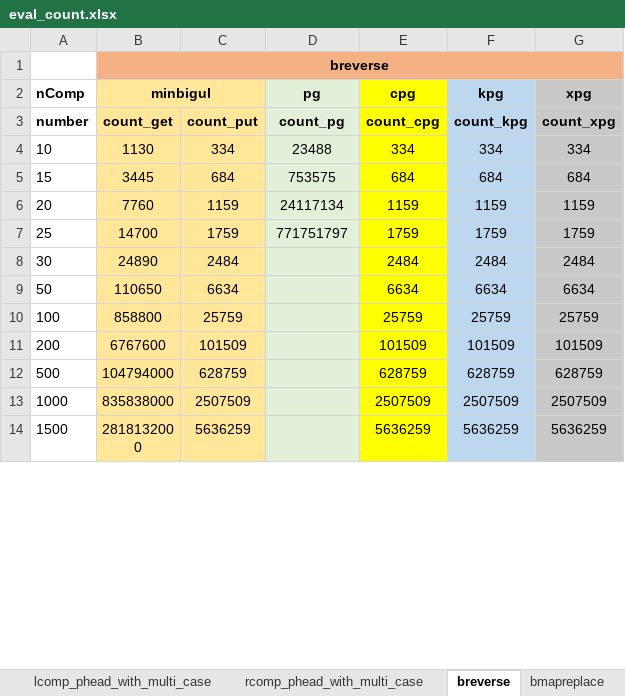
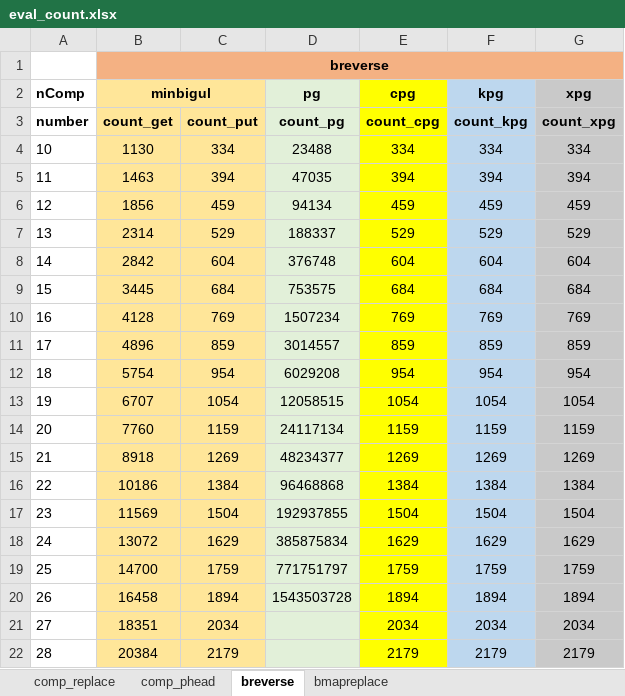
Before and after one commit to k-tsushima/pgs, an Excel workbook: result/eval_count.xlsx, sheet breverse, drawn as a sheet; only a part is shown; the shorter side is filled out with more unchanged rows; values as stored, in another font and other column widths than the file's, no borders; the diff covers the shown part only; the diff names each change by its address in the sheet, - before the commit and + after, or states it on an @@ line.

```diff
--- a/result/eval_count.xlsx (sheet breverse)
+++ b/result/eval_count.xlsx (sheet breverse)
-sheet tab: lcomp_phead_with_multi_case
-sheet tab: rcomp_phead_with_multi_case
+row 5: 11 | 1463 | 394 | 47035 | 394 | 394 | 394
+row 6: 12 | 1856 | 459 | 94134 | 459 | 459 | 459
+row 7: 13 | 2314 | 529 | 188337 | 529 | 529 | 529
+row 8: 14 | 2842 | 604 | 376748 | 604 | 604 | 604
+row 10: 16 | 4128 | 769 | 1507234 | 769 | 769 | 769
+row 11: 17 | 4896 | 859 | 3014557 | 859 | 859 | 859
+row 12: 18 | 5754 | 954 | 6029208 | 954 | 954 | 954
+row 13: 19 | 6707 | 1054 | 12058515 | 1054 | 1054 | 1054
+row 15: 21 | 8918 | 1269 | 48234377 | 1269 | 1269 | 1269
+row 16: 22 | 10186 | 1384 | 96468868 | 1384 | 1384 | 1384
+row 17: 23 | 11569 | 1504 | 192937855 | 1504 | 1504 | 1504
+row 18: 24 | 13072 | 1629 | 385875834 | 1629 | 1629 | 1629
+row 20: 26 | 16458 | 1894 | 1543503728 | 1894 | 1894 | 1894
+row 21: 27 | 18351 | 2034 |  | 2034 | 2034 | 2034
+row 22: 28 | 20384 | 2179 |  | 2179 | 2179 | 2179
```
Also changed, not shown: 14 added rows and 20 edited cells elsewhere in this sheet, sheet comp_phead, sheet comp_replace, formulas that keep their value, result/eval_memory.xlsx, result/eval_time.xlsx.
